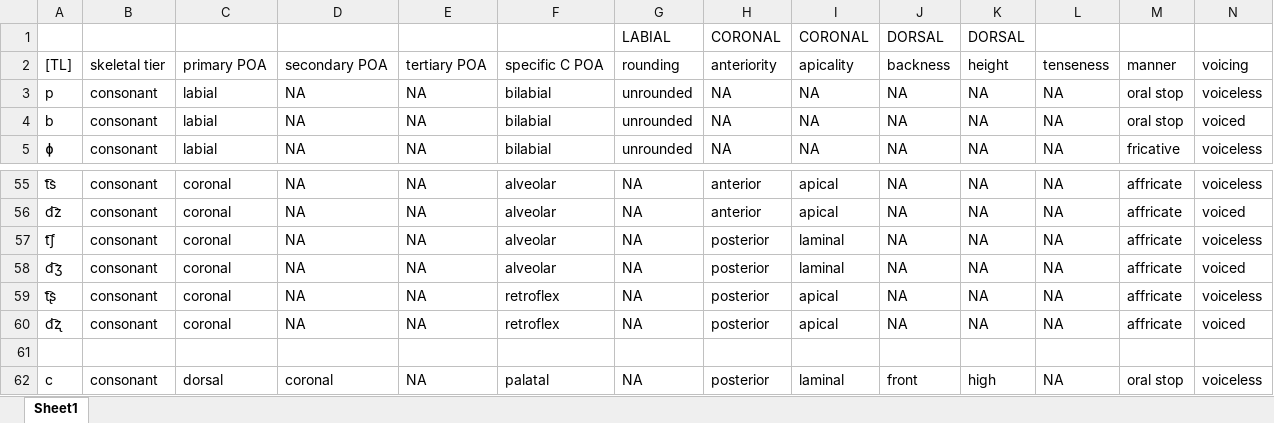
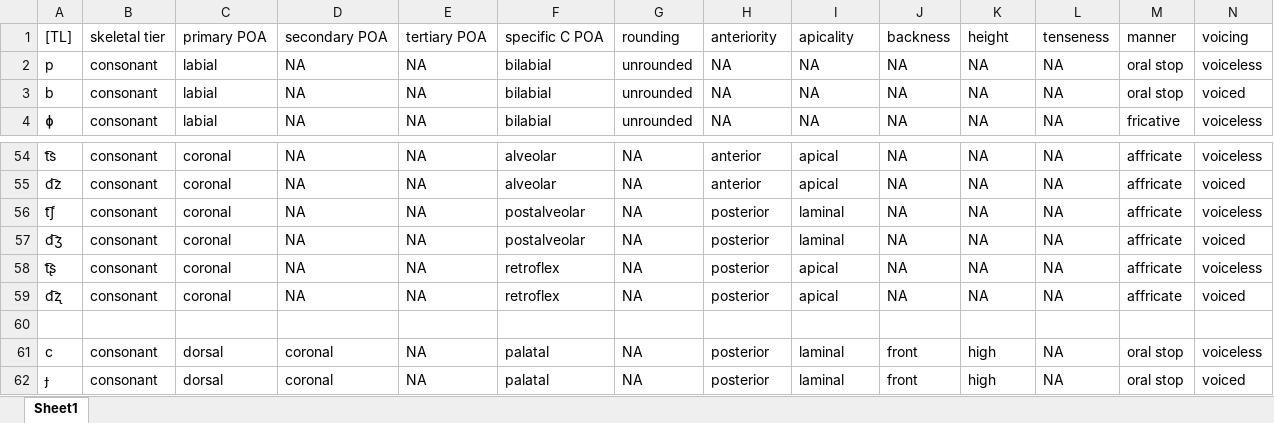
Before and after one commit to Accelsnow/phonogenesis, an Excel workbook: script/data/defaultipa.xlsx, sheet Sheet1, drawn as a sheet; only a part is shown, gaps mark what is left out; the shorter side is filled out with more unchanged rows; values as stored, in another font and other column widths than the file's, no borders; removed rows and columns are numbered as before the commit, all else as after; rows hold the shown columns only; the diff names each change by its address in the sheet, - before the commit and + after, or states it on an @@ line.

```diff
--- a/script/data/defaultipa.xlsx (sheet Sheet1)
+++ b/script/data/defaultipa.xlsx (sheet Sheet1)
-row 1:  |  |  |  |  |  | LABIAL | CORONAL | CORONAL | DORSAL | DORSAL
-F56:F57: alveolar
+F56:F57: postalveolar
```
Also changed, not shown: 12 other files.
